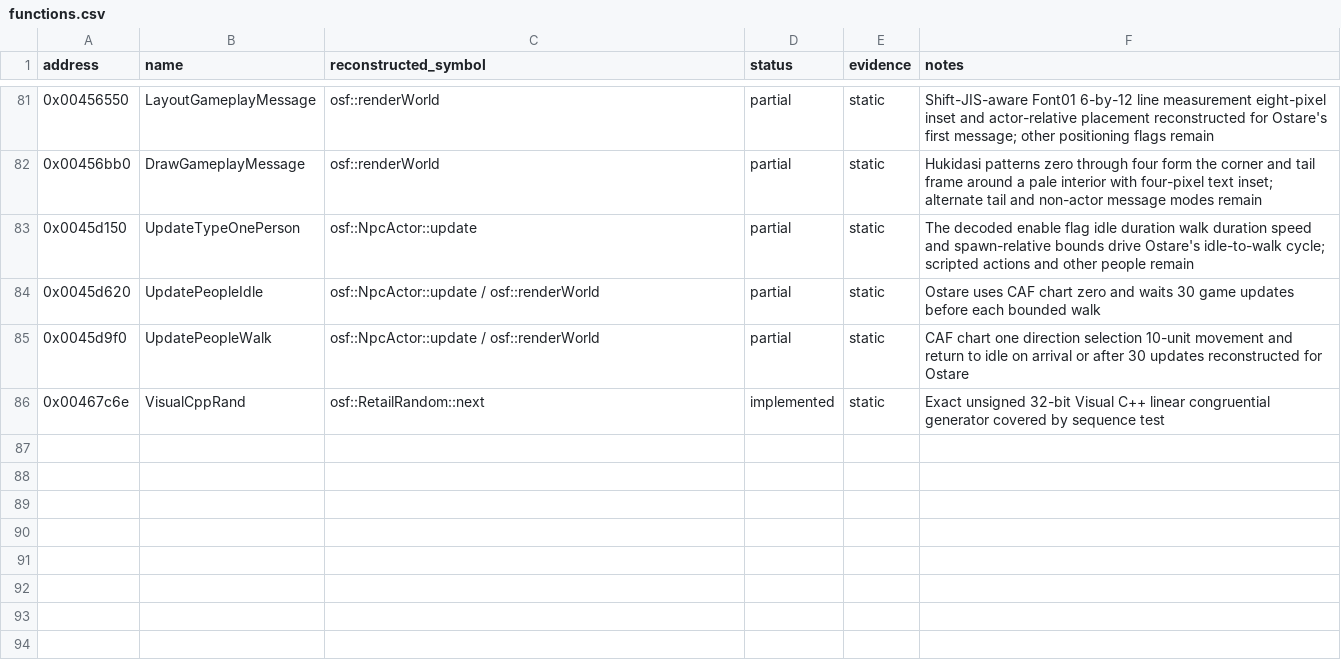
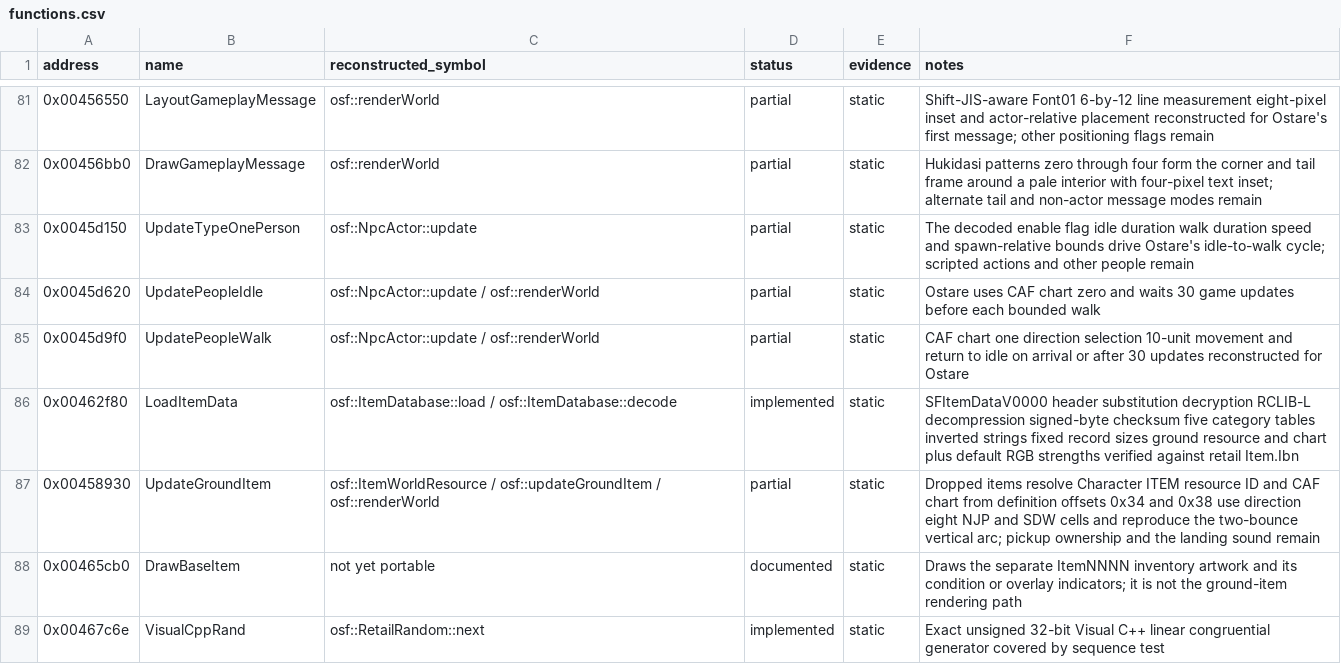
Before and after one commit to RednibCoding/OpenShadowFlare, a CSV file: src/SF_EXE/reverse/functions.csv, drawn as a sheet; only a part is shown, gaps mark what is left out.

Commit message:
Render dropped items with their retail ground graphics, palettes, and colors

```diff
--- a/src/SF_EXE/reverse/functions.csv
+++ b/src/SF_EXE/reverse/functions.csv
@@ -85,2 +85,5 @@ address,name,reconstructed_symbol,status,evidence,notes
 0x0045d9f0,UpdatePeopleWalk,osf::NpcActor::update / osf::renderWorld,partial,static,CAF chart one direction selection 10-unit movement and return to idle on arrival or after 30 updates reconstructed for Ostare
+0x00462f80,LoadItemData,osf::ItemDatabase::load / osf::ItemDatabase::decode,implemented,static,SFItemDataV0000 header substitution decryption RCLIB-L decompression signed-byte checksum five category tables inverted strings fixed record sizes ground resource and chart plus default RGB strengths verified against retail Item.Ibn
+0x00458930,UpdateGroundItem,osf::ItemWorldResource / osf::updateGroundItem / osf::renderWorld,partial,static,Dropped items resolve Character ITEM resource ID and CAF chart from definition offsets 0x34 and 0x38 use direction eight NJP and SDW cells and reproduce the two-bounce vertical arc; pickup ownership and the landing sound remain
+0x00465cb0,DrawBaseItem,not yet portable,documented,static,Draws the separate ItemNNNN inventory artwork and its condition or overlay indicators; it is not the ground-item rendering path
 0x00467c6e,VisualCppRand,osf::RetailRandom::next,implemented,static,Exact unsigned 32-bit Visual C++ linear congruential generator covered by sequence test
```
Also changed, not shown: 21 other files.
